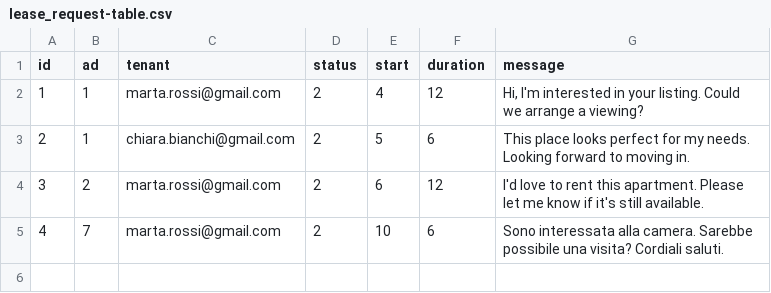
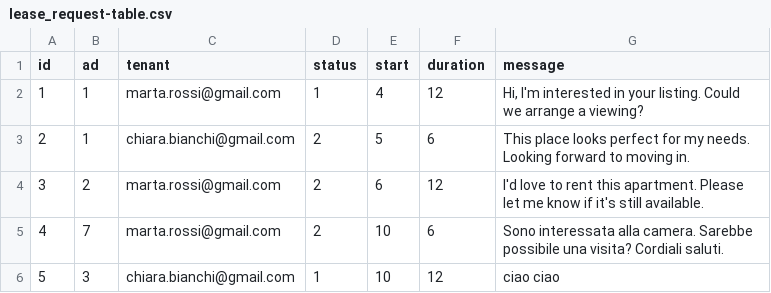
Before and after one commit to fabiobf96/hivecampus, a CSV file: db/csv/lease_request-table.csv, drawn as a sheet.

Commit message:
update Lease model

```diff
--- a/db/csv/lease_request-table.csv
+++ b/db/csv/lease_request-table.csv
@@ -1,3 +1,3 @@
 "id","ad","tenant","status","start","duration","message"
-"1","1","marta.rossi@gmail.com","2","4","12","Hi, I'm interested in your listing. Could we arrange a viewing?"
+"1","1","marta.rossi@gmail.com","1","4","12","Hi, I'm interested in your listing. Could we arrange a viewing?"
 "2","1","chiara.bianchi@gmail.com","2","5","6","This place looks perfect for my needs. Looking forward to moving in."
@@ -5 +5,2 @@
 "4","7","marta.rossi@gmail.com","2","10","6","Sono interessata alla camera. Sarebbe possibile una visita? Cordiali saluti."
+"5","3","chiara.bianchi@gmail.com","1","10","12","ciao ciao"
```
Also changed, not shown: 20 other files.
